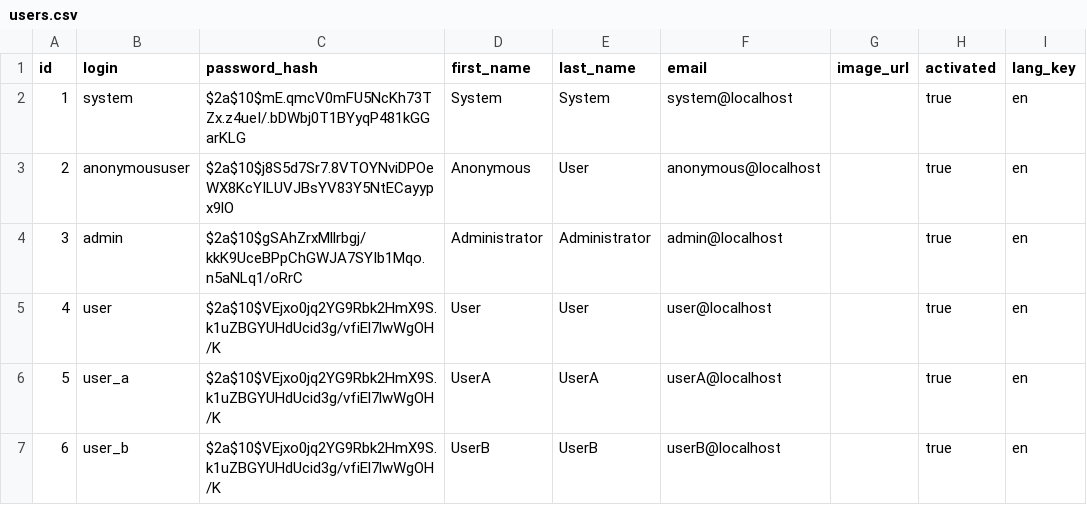
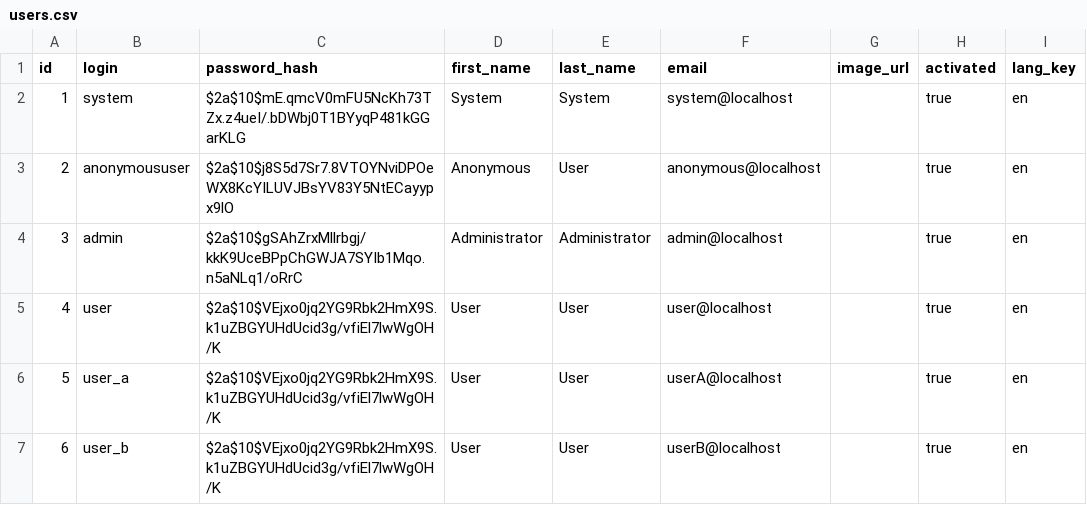
Before and after one commit to hirro/worktajm, a CSV file: src/main/resources/config/liquibase/users.csv, drawn as a sheet; only a part is shown; the diff names each change by its address in the sheet, - before the commit and + after, or states it on an @@ line.

Commit message:
Make it possible to login to user_a and user_b

```diff
--- a/src/main/resources/config/liquibase/users.csv
+++ b/src/main/resources/config/liquibase/users.csv
-D6 (first_name): UserA
+D6 (first_name): User
-E6 (last_name): UserA
+E6 (last_name): User
-D7 (first_name): UserB
+D7 (first_name): User
-E7 (last_name): UserB
+E7 (last_name): User
```
Also changed, not shown: 1 other file.
